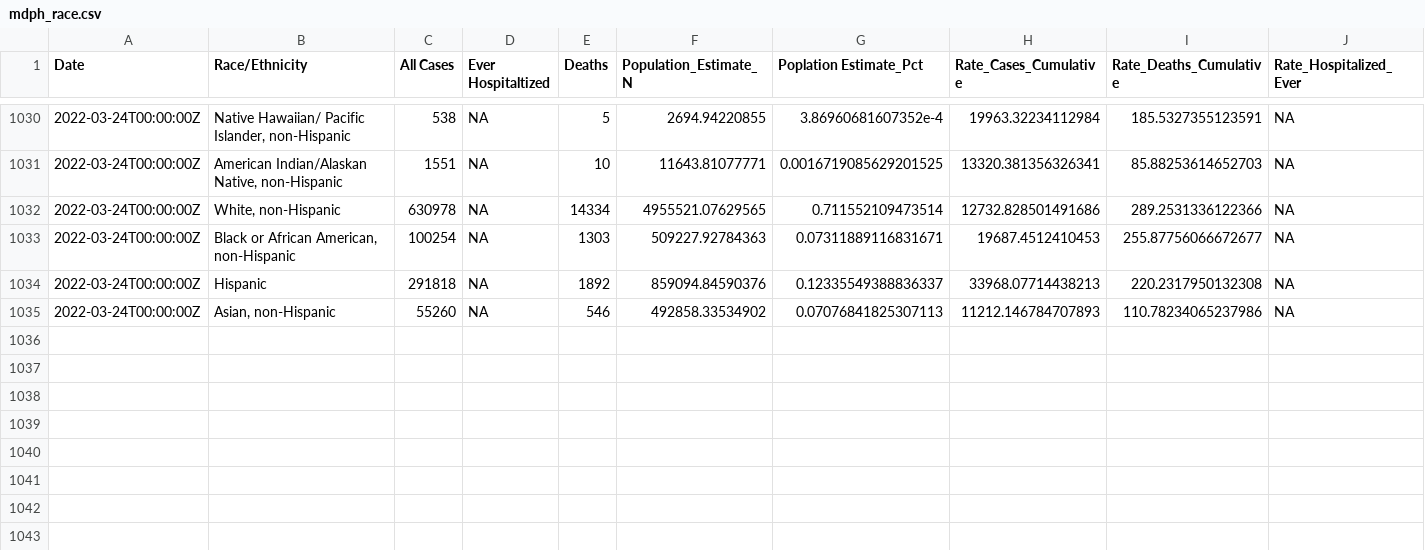
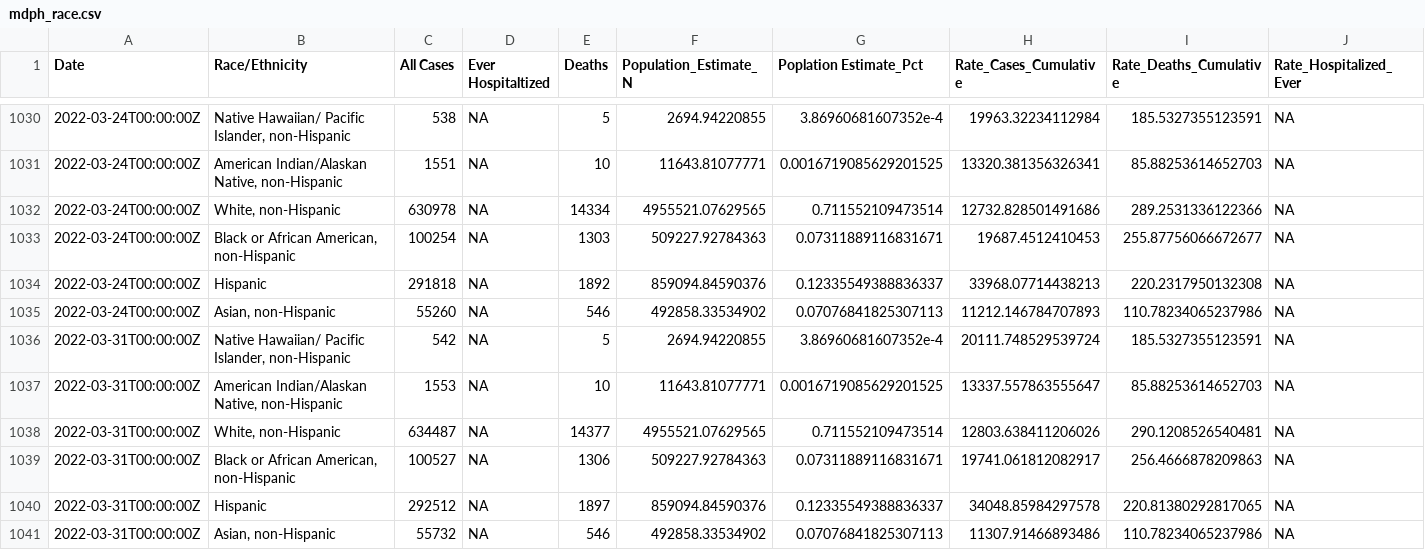
Before and after one commit to sldrydenpeterson/MA-SARSCoV2-Epidemic-Response, a CSV file: mdph_race.csv, drawn as a sheet; only a part is shown, gaps mark what is left out.

Commit message:
Weekly data update

```diff
--- a/mdph_race.csv
+++ b/mdph_race.csv
@@ -1035 +1035,7 @@ Date,Race/Ethnicity,All Cases,Ever Hospitaltized,Deaths,Population_Estimate_N,Po
 2022-03-24T00:00:00Z,"Asian, non-Hispanic",55260,NA,546,492858.33534902,0.07076841825307113,11212.146784707893,110.78234065237986,NA
+2022-03-31T00:00:00Z,"Native Hawaiian/ Pacific Islander, non-Hispanic",542,NA,5,2694.94220855,3.86960681607352e-4,20111.748529539724,185.5327355123591,NA
+2022-03-31T00:00:00Z,"American Indian/Alaskan Native, non-Hispanic",1553,NA,10,11643.81077771,0.0016719085629201525,13337.557863555647,85.88253614652703,NA
+2022-03-31T00:00:00Z,"White, non-Hispanic",634487,NA,14377,4955521.07629565,0.711552109473514,12803.638411206026,290.1208526540481,NA
+2022-03-31T00:00:00Z,"Black or African American, non-Hispanic",100527,NA,1306,509227.92784363,0.07311889116831671,19741.061812082917,256.4666878209863,NA
+2022-03-31T00:00:00Z,Hispanic,292512,NA,1897,859094.84590376,0.12335549388836337,34048.85984297578,220.81380292817065,NA
+2022-03-31T00:00:00Z,"Asian, non-Hispanic",55732,NA,546,492858.33534902,0.07076841825307113,11307.91466893486,110.78234065237986,NA
```
Also changed, not shown: mdph_age.csv, 11 other files.
